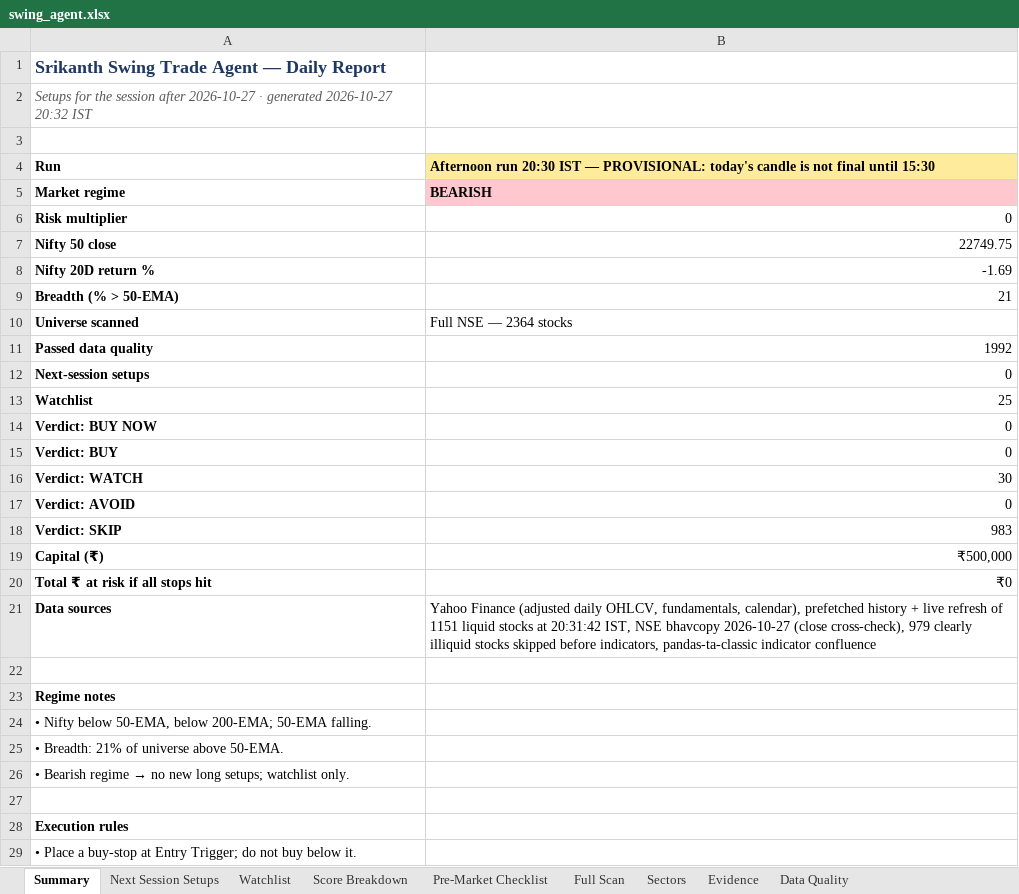
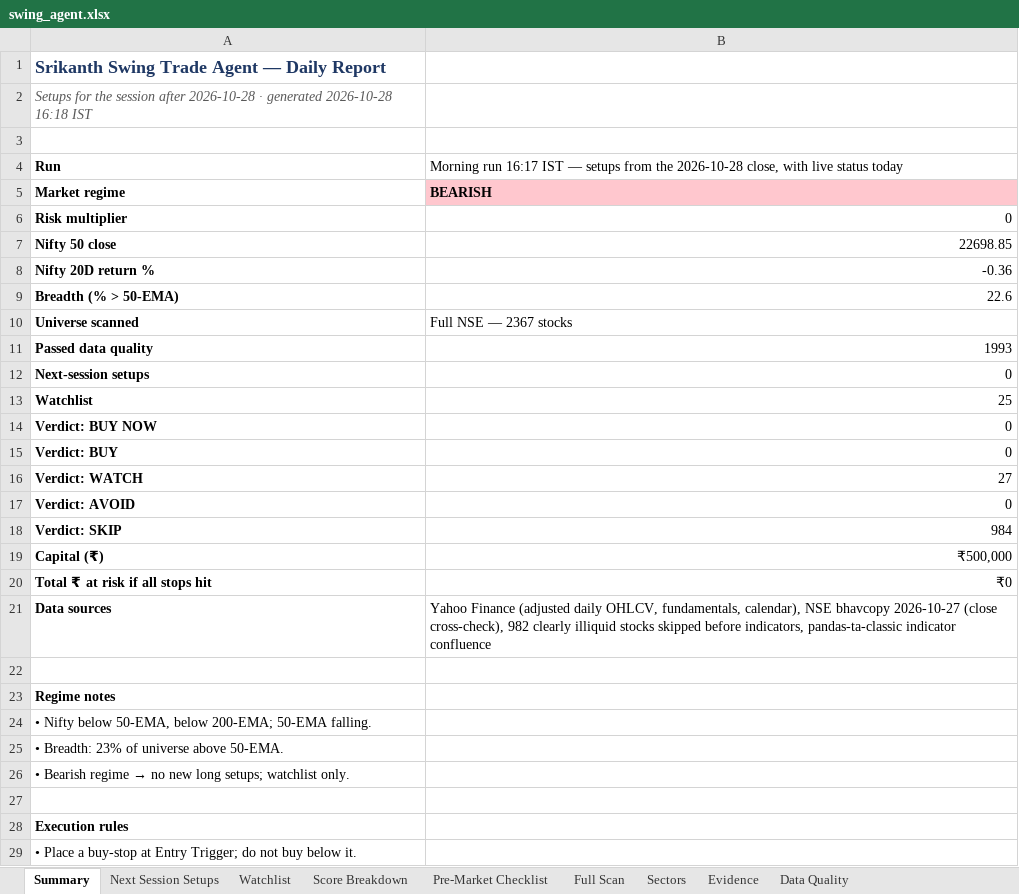
Before and after one commit to KGR1516/Srikanth-swing-trade-agent-fullnse-, an Excel workbook: data/output/swing_agent.xlsx, sheet Summary, drawn as a sheet; only a part is shown; values as stored, in another font and other column widths than the file's, no borders; the diff names each change by its address in the sheet, - before the commit and + after, or states it on an @@ line.

```diff
--- a/data/output/swing_agent.xlsx (sheet Summary)
+++ b/data/output/swing_agent.xlsx (sheet Summary)
-A2: …session after 2026-10-27 · generated 2026-10-27 20:32 IST
+A2: …session after 2026-10-28 · generated 2026-10-28 16:18 IST
-B4: Afternoon run 20:30 IST — PROVISIONAL: today's candle is not final until 15:30
+B4: Morning run 16:17 IST — setups from the 2026-10-28 close, with live status today
@@ B4 fill: #FFEB9C → none, bold: on → off @@
-B7: 22749.75
+B7: 22698.85
-B8: -1.69
+B8: -0.36
-B9: 21
+B9: 22.6
-B10: Full NSE — 2364 stocks
+B10: Full NSE — 2367 stocks
-B11: 1992
+B11: 1993
-B16: 30
+B16: 27
-B18: 983
+B18: 984
-B21: …fundamentals, calendar), prefetched history + live refresh of 1151 liquid stocks at 20:31:42 IST, NSE bhavcopy 2026-10-27 (close cross-check), 979 clearly illiquid…
+B21: …fundamentals, calendar), NSE bhavcopy 2026-10-27 (close cross-check), 982 clearly illiquid…
-A25: • Breadth: 21% of universe above 50-EMA.
+A25: • Breadth: 23% of universe above 50-EMA.
```
Also changed, not shown: sheet Full Scan, sheet Evidence, sheet Data Quality, sheet Score Breakdown, sheet Watchlist, sheet Sectors, 4 other files.
